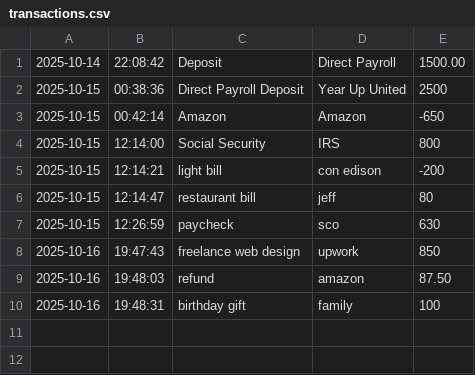
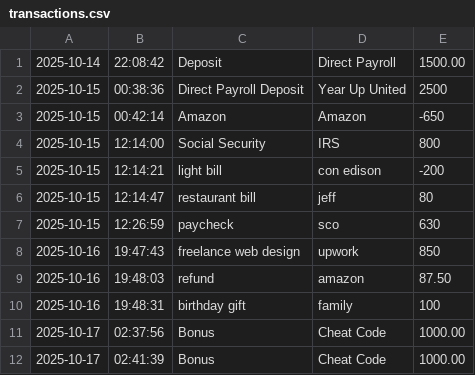
Before and after one commit to Kaybehindthescene/Accounting-Ledger, a CSV file: transactions.csv, drawn as a sheet.

Commit message:
added the cheat code to my menu

```diff
--- a/transactions.csv
+++ b/transactions.csv
@@ -10 +10,3 @@
 2025-10-16|19:48:31|birthday gift|family|100
+2025-10-17|02:37:56|Bonus|Cheat Code|1000.00
+2025-10-17|02:41:39|Bonus|Cheat Code|1000.00
```
Also changed, not shown: 1 other file.
